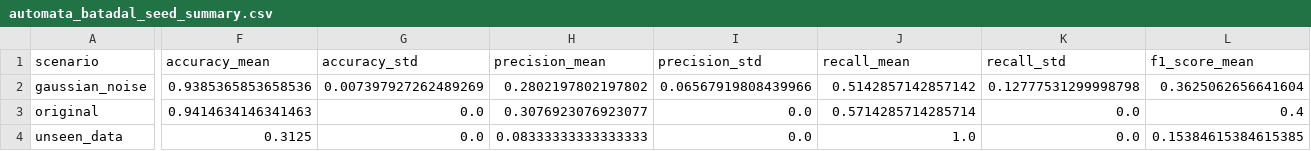
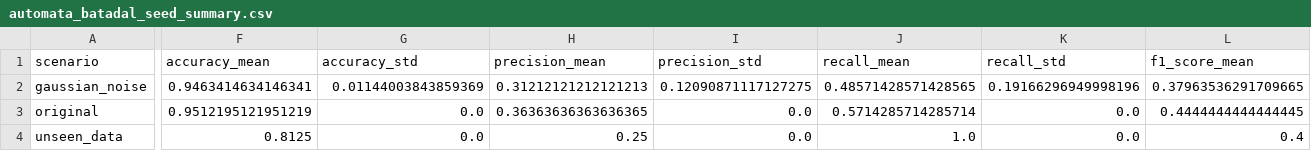
Before and after one commit to tayrubys/TimeSeries-Enhanced, a CSV file: results/outputs/automata_batadal_seed_summary.csv, drawn as a sheet; only a part is shown, gaps mark what is left out; the diff covers the shown part only; the diff names each change by its address in the sheet, - before the commit and + after, or states it on an @@ line.

```diff
--- a/results/outputs/automata_batadal_seed_summary.csv
+++ b/results/outputs/automata_batadal_seed_summary.csv
-F2 (accuracy_mean): 0.9385365853658536
+F2 (accuracy_mean): 0.9463414634146341
-G2 (accuracy_std): 0.007397927262489269
+G2 (accuracy_std): 0.01144003843859369
-H2 (precision_mean): 0.2802197802197802
+H2 (precision_mean): 0.31212121212121213
-I2 (precision_std): 0.06567919808439966
+I2 (precision_std): 0.12090871117127275
-J2 (recall_mean): 0.5142857142857142
+J2 (recall_mean): 0.48571428571428565
-K2 (recall_std): 0.12777531299998798
+K2 (recall_std): 0.19166296949998196
-L2 (f1_score_mean): 0.3625062656641604
+L2 (f1_score_mean): 0.37963536291709665
-F3 (accuracy_mean): 0.9414634146341463
+F3 (accuracy_mean): 0.9512195121951219
-H3 (precision_mean): 0.3076923076923077
+H3 (precision_mean): 0.36363636363636365
-L3 (f1_score_mean): 0.4
+L3 (f1_score_mean): 0.4444444444444445
-F4 (accuracy_mean): 0.3125
+F4 (accuracy_mean): 0.8125
-H4 (precision_mean): 0.08333333333333333
+H4 (precision_mean): 0.25
-L4 (f1_score_mean): 0.15384615384615385
+L4 (f1_score_mean): 0.4
```
Also changed, not shown: 1 edited cell elsewhere in this file, results/outputs/automata_advanced_all_scenarios_metrics.csv, results/outputs/automata_markov_distance_penalty_sweep_metrics.csv, 3 other files.
